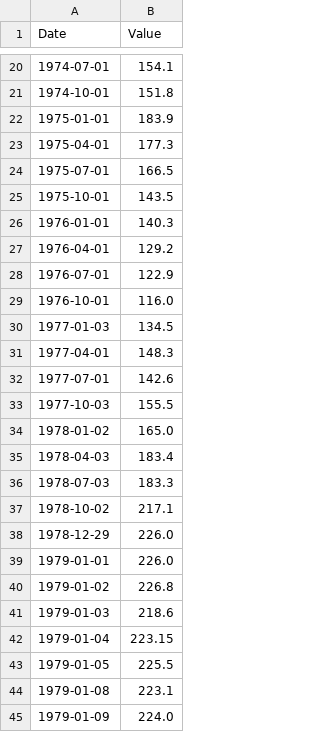
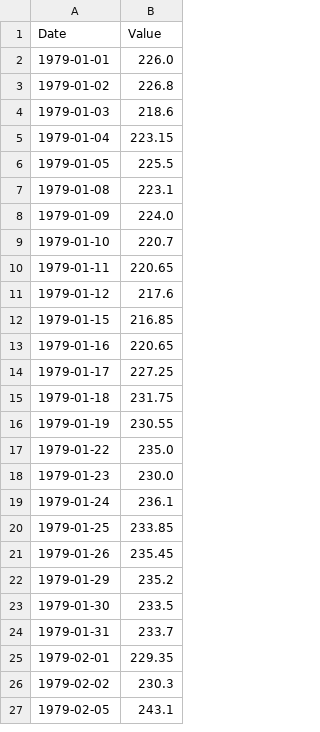
Before and after one commit to b-juszczuk/Predykcja-Ceny-Zlota, a CSV file: data_container/gold_price_data.csv, drawn as a sheet; only a part is shown, gaps mark what is left out; the shorter side is filled out with more unchanged rows; the diff covers the shown part only; the diff names each change by its address in the sheet, - before the commit and + after, or states it on an @@ line.

```diff
--- a/data_container/gold_price_data.csv
+++ b/data_container/gold_price_data.csv
-row 20: 1974-07-01 | 154.1
-row 21: 1974-10-01 | 151.8
-row 22: 1975-01-01 | 183.9
-row 23: 1975-04-01 | 177.3
-row 24: 1975-07-01 | 166.5
-row 25: 1975-10-01 | 143.5
-row 26: 1976-01-01 | 140.3
-row 27: 1976-04-01 | 129.2
-row 28: 1976-07-01 | 122.9
-row 29: 1976-10-01 | 116.0
-row 30: 1977-01-03 | 134.5
-row 31: 1977-04-01 | 148.3
-row 32: 1977-07-01 | 142.6
-row 33: 1977-10-03 | 155.5
-row 34: 1978-01-02 | 165.0
-row 35: 1978-04-03 | 183.4
-row 36: 1978-07-03 | 183.3
-row 37: 1978-10-02 | 217.1
-row 38: 1978-12-29 | 226.0
```
Also changed, not shown: 18 removed rows elsewhere in this file, 10 other files.
